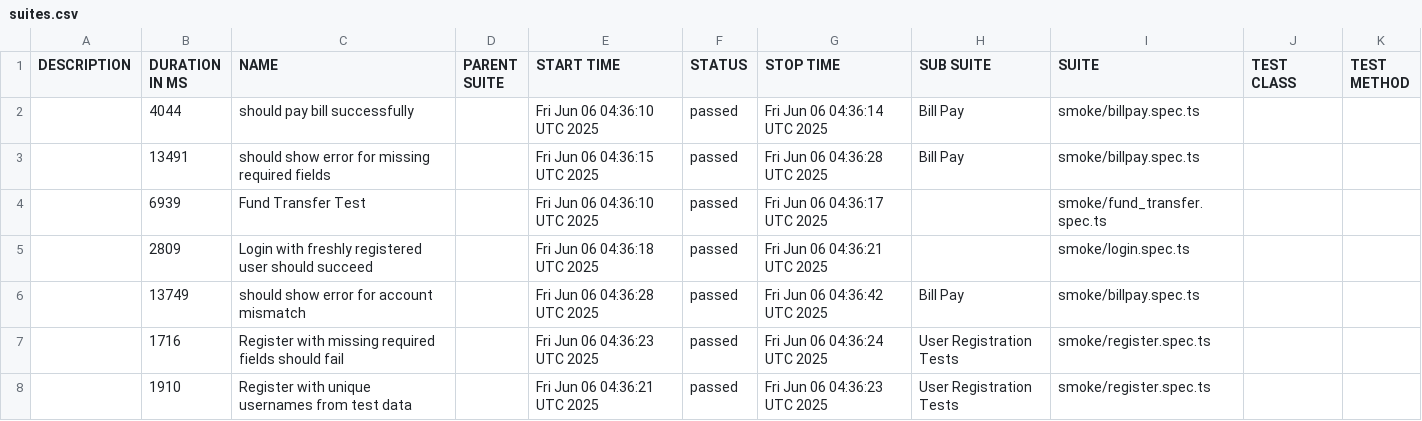
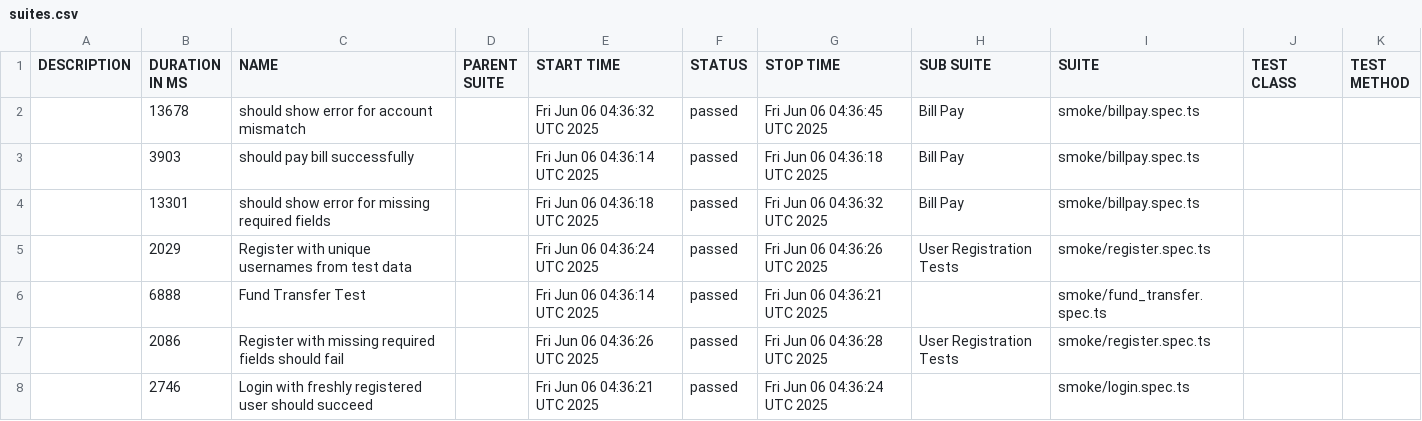
Before and after one commit to connorsjoseph/playwright-enterprise-framework, a CSV file: data/suites.csv, drawn as a sheet.

```diff
--- a/data/suites.csv
+++ b/data/suites.csv
@@ -1,8 +1,8 @@
 "DESCRIPTION","DURATION IN MS","NAME","PARENT SUITE","START TIME","STATUS","STOP TIME","SUB SUITE","SUITE","TEST CLASS","TEST METHOD"
-"","4044","should pay bill successfully","","Fri Jun 06 04:36:10 UTC 2025","passed","Fri Jun 06 04:36:14 UTC 2025","Bill Pay","smoke/billpay.spec.ts","",""
-"","13491","should show error for missing required fields","","Fri Jun 06 04:36:15 UTC 2025","passed","Fri Jun 06 04:36:28 UTC 2025","Bill Pay","smoke/billpay.spec.ts","",""
-"","6939","Fund Transfer Test","","Fri Jun 06 04:36:10 UTC 2025","passed","Fri Jun 06 04:36:17 UTC 2025","","smoke/fund_transfer.spec.ts","",""
-"","2809","Login with freshly registered user should succeed","","Fri Jun 06 04:36:18 UTC 2025","passed","Fri Jun 06 04:36:21 UTC 2025","","smoke/login.spec.ts","",""
-"","13749","should show error for account mismatch","","Fri Jun 06 04:36:28 UTC 2025","passed","Fri Jun 06 04:36:42 UTC 2025","Bill Pay","smoke/billpay.spec.ts","",""
-"","1716","Register with missing required fields should fail","","Fri Jun 06 04:36:23 UTC 2025","passed","Fri Jun 06 04:36:24 UTC 2025","User Registration Tests","smoke/register.spec.ts","",""
-"","1910","Register with unique usernames from test data","","Fri Jun 06 04:36:21 UTC 2025","passed","Fri Jun 06 04:36:23 UTC 2025","User Registration Tests","smoke/register.spec.ts","",""
+"","13678","should show error for account mismatch","","Fri Jun 06 04:36:32 UTC 2025","passed","Fri Jun 06 04:36:45 UTC 2025","Bill Pay","smoke/billpay.spec.ts","",""
+"","3903","should pay bill successfully","","Fri Jun 06 04:36:14 UTC 2025","passed","Fri Jun 06 04:36:18 UTC 2025","Bill Pay","smoke/billpay.spec.ts","",""
+"","13301","should show error for missing required fields","","Fri Jun 06 04:36:18 UTC 2025","passed","Fri Jun 06 04:36:32 UTC 2025","Bill Pay","smoke/billpay.spec.ts","",""
+"","2029","Register with unique usernames from test data","","Fri Jun 06 04:36:24 UTC 2025","passed","Fri Jun 06 04:36:26 UTC 2025","User Registration Tests","smoke/register.spec.ts","",""
+"","6888","Fund Transfer Test","","Fri Jun 06 04:36:14 UTC 2025","passed","Fri Jun 06 04:36:21 UTC 2025","","smoke/fund_transfer.spec.ts","",""
+"","2086","Register with missing required fields should fail","","Fri Jun 06 04:36:26 UTC 2025","passed","Fri Jun 06 04:36:28 UTC 2025","User Registration Tests","smoke/register.spec.ts","",""
+"","2746","Login with freshly registered user should succeed","","Fri Jun 06 04:36:21 UTC 2025","passed","Fri Jun 06 04:36:24 UTC 2025","","smoke/login.spec.ts","",""
```
Also changed, not shown: 51 other files.
